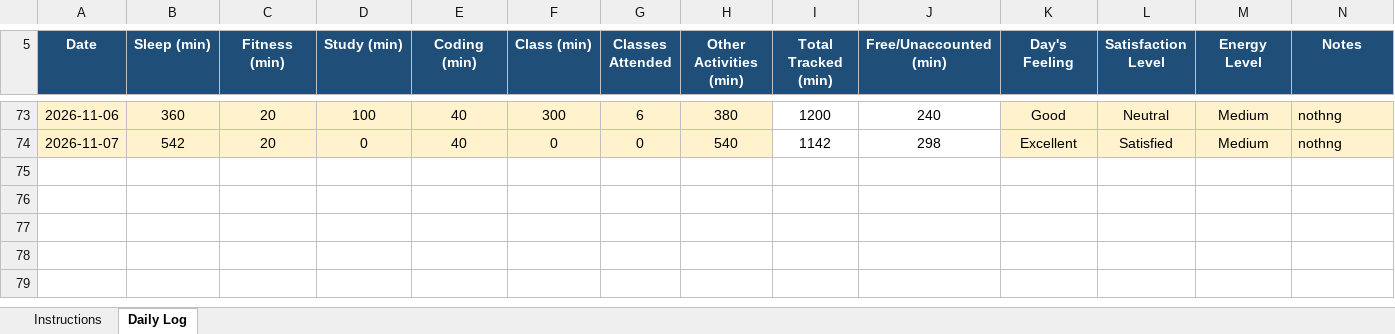
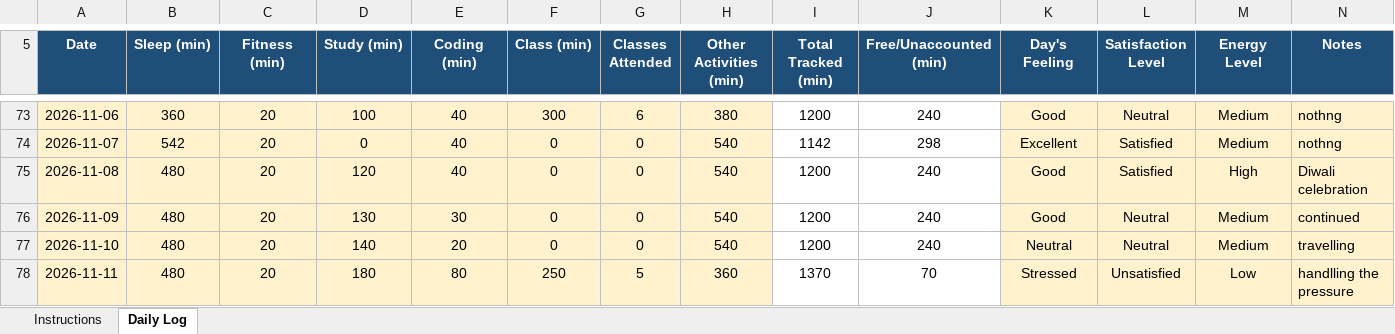
Before and after one commit to amant24/CAP776, an Excel workbook: 12621277.xlsx, sheet Daily Log, drawn as a sheet; only a part is shown, gaps mark what is left out; values as stored, in another font and other column widths than the file's, no borders; conditional formats not drawn; the diff names each change by its address in the sheet, - before the commit and + after, or states it on an @@ line.

Commit message:
Add files via upload

```diff
--- a/12621277.xlsx (sheet Daily Log)
+++ b/12621277.xlsx (sheet Daily Log)
+row 75: 2026-11-08 | 480 | 20 | 120 | 40 | 0 | 0 | 540 | 1200 | 240 | Good | Satisfied | High | Diwali celebration
+row 76: 2026-11-09 | 480 | 20 | 130 | 30 | 0 | 0 | 540 | 1200 | 240 | Good | Neutral | Medium | continued
+row 77: 2026-11-10 | 480 | 20 | 140 | 20 | 0 | 0 | 540 | 1200 | 240 | Neutral | Neutral | Medium | travelling
+row 78: 2026-11-11 | 480 | 20 | 180 | 80 | 250 | 5 | 360 | 1370 | 70 | Stressed | Unsatisfied | Low | handlling the pressure
```
